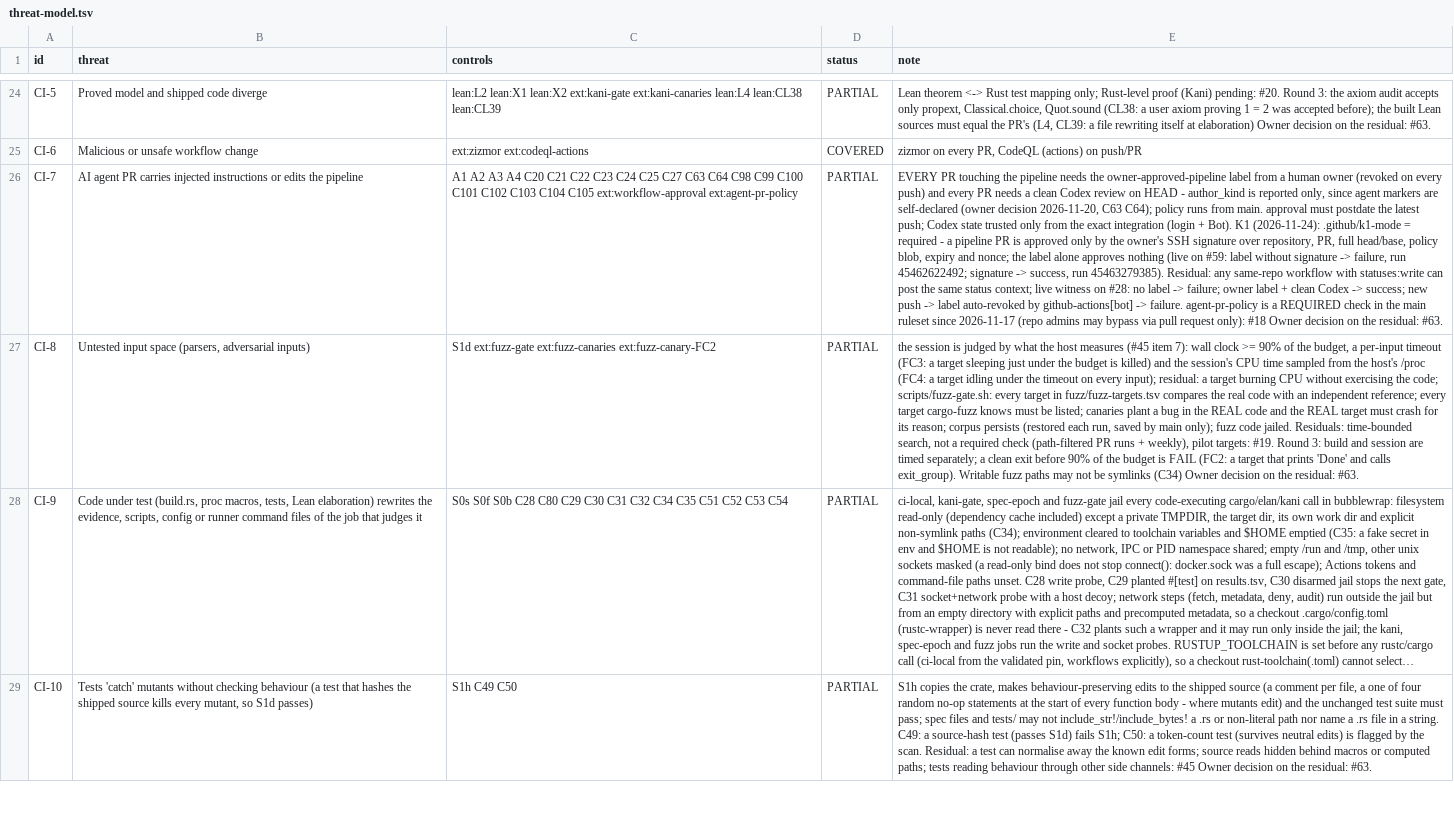
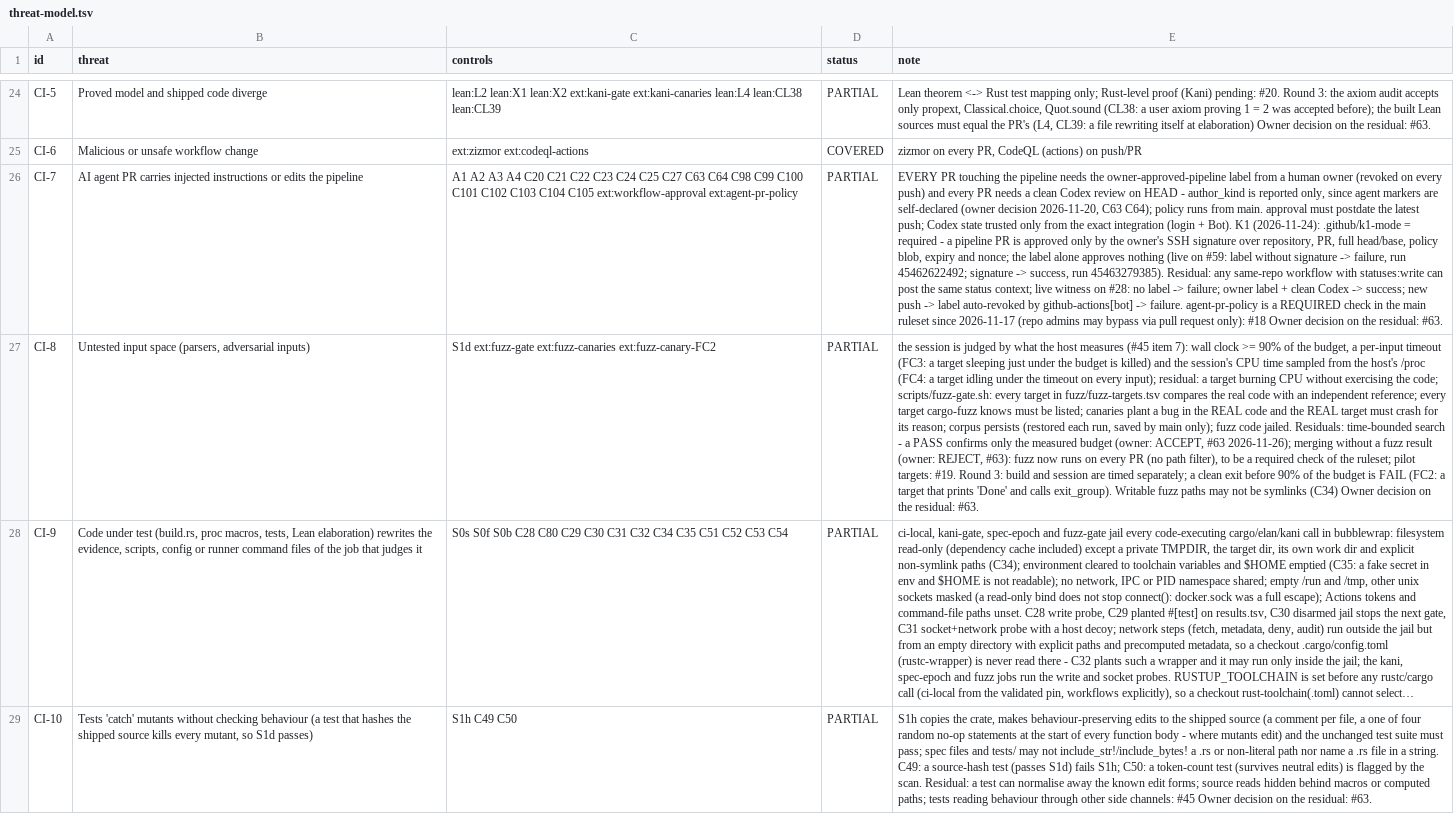
Before and after one commit to Demiurg-AU/rust-cicd-core, a TSV file: threat-model.tsv, drawn as a sheet; only a part is shown, gaps mark what is left out; long unchanged cells end in …; the diff names each change by its address in the sheet, - before the commit and + after, or states it on an @@ line.

```diff
--- a/threat-model.tsv
+++ b/threat-model.tsv
-E27 (note): …Residuals: time-bounded search, not a required check (path-filtered PR runs + weekly), pilot targets:…
+E27 (note): …Residuals: time-bounded search - a PASS confirms only the measured budget (owner: ACCEPT, #63 2026-11-26); merging without a fuzz result (owner: REJECT, #63): fuzz now runs on every PR (no path filter), to be a required check of the ruleset; pilot targets:…
```
Also changed, not shown: ext-controls.tsv, 1 other file.
